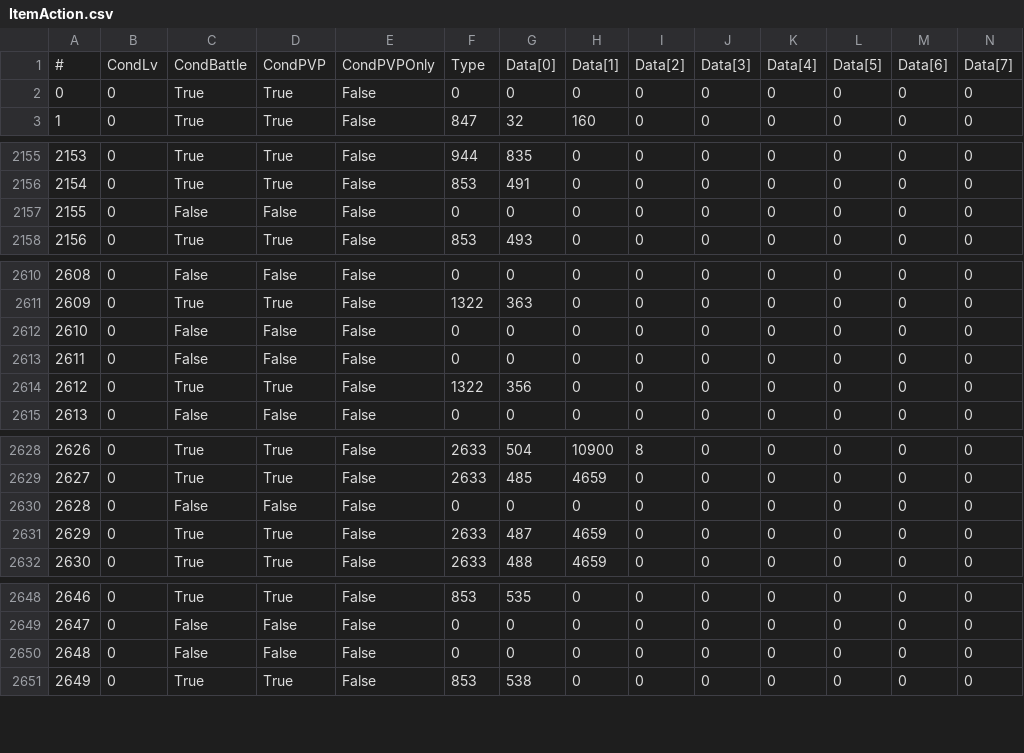
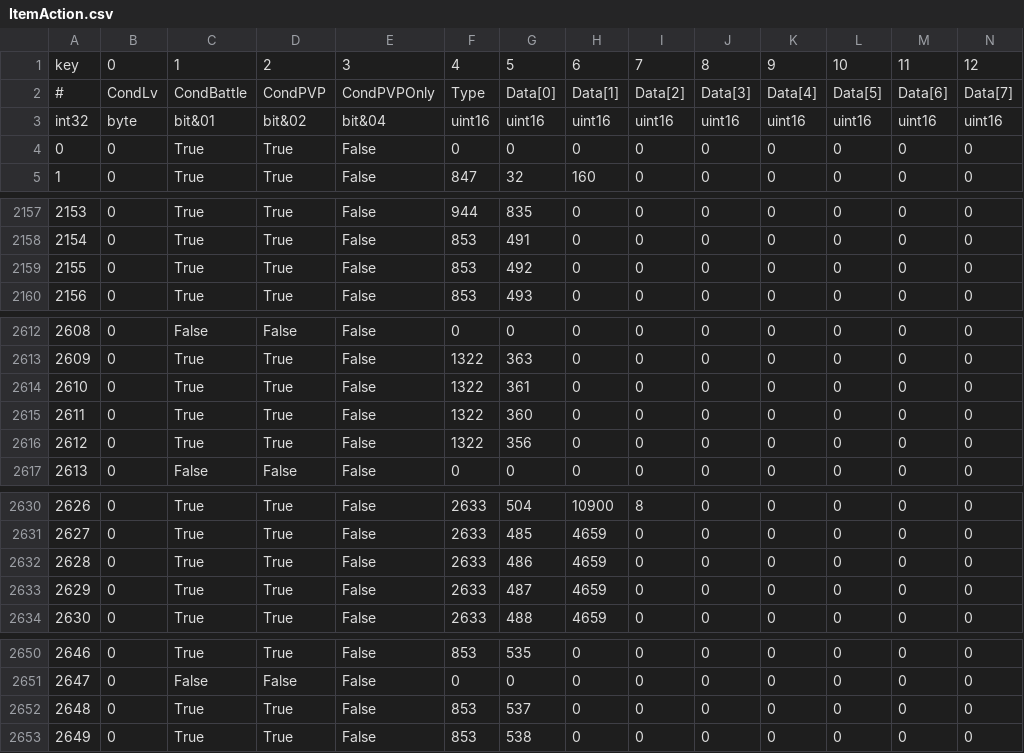
Before and after one commit to KonaeAkira/raphael-rs, a CSV file: game_data/data/ItemAction.csv, drawn as a sheet; only a part is shown, gaps mark what is left out; addresses are those after the commit; rows hold the shown columns only; the diff covers the shown part only; the diff names each change by its address in the sheet, - before the commit and + after, or states it on an @@ line.

Commit message:
Update game data to patch 7.16

```diff
--- a/game_data/data/ItemAction.csv
+++ b/game_data/data/ItemAction.csv
+row 1: key | 0 | 1 | 2 | 3 | 4 | 5 | 6 | 7 | 8 | 9 | 10 | 11 | 12
+row 3: int32 | byte | bit&01 | bit&02 | bit&04 | uint16 | uint16 | uint16 | uint16 | uint16 | uint16 | uint16 | uint16 | uint16
-C2159: False
+C2159: True
-D2159: False
+D2159: True
-F2159: 0
+F2159: 853
-G2159: 0
+G2159: 492
-C2614:C2615: False
+C2614:C2615: True
-D2614:D2615: False
+D2614:D2615: True
-F2614:F2615: 0
+F2614:F2615: 1322
-G2614: 0
+G2614: 361
-G2615: 0
+G2615: 360
-C2632: False
+C2632: True
-D2632: False
+D2632: True
-F2632: 0
+F2632: 2633
-G2632: 0
+G2632: 486
-H2632: 0
+H2632: 4659
-C2652: False
+C2652: True
-D2652: False
+D2652: True
-F2652: 0
+F2652: 853
-G2652: 0
+G2652: 537
```
Also changed, not shown: 4 edited cells elsewhere in this file, game_data/data/ItemFood.csv, game_data/data/RecipeLevelTable.csv, 3 other files.
